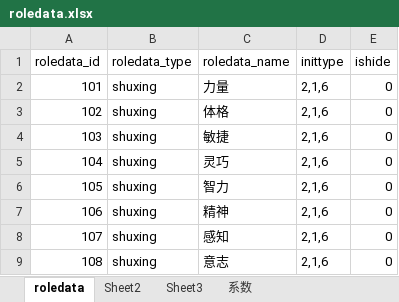
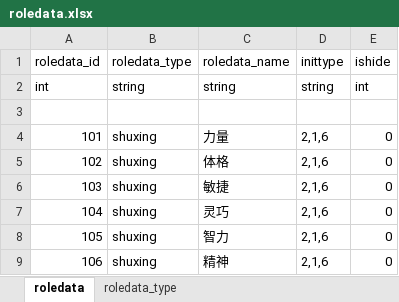
Before and after one commit to xiao1niu/xiuzhen, an Excel workbook: 工具/roledata.xlsx, sheet roledata, drawn as a sheet; only a part is shown; the shorter side is filled out with more unchanged rows; values as stored, in another font and other column widths than the file's, no borders; the diff names each change by its address in the sheet, - before the commit and + after, or states it on an @@ line.

```diff
--- a/工具/roledata.xlsx (sheet roledata)
+++ b/工具/roledata.xlsx (sheet roledata)
-sheet tab: 系数
+sheet tab: roledata_type
-sheet tab: Sheet2
-sheet tab: Sheet3
+row 2: int | string | string | string | int
+row 3: (empty)
```
Also changed, not shown: sheet roledata_type, 50 other files.
